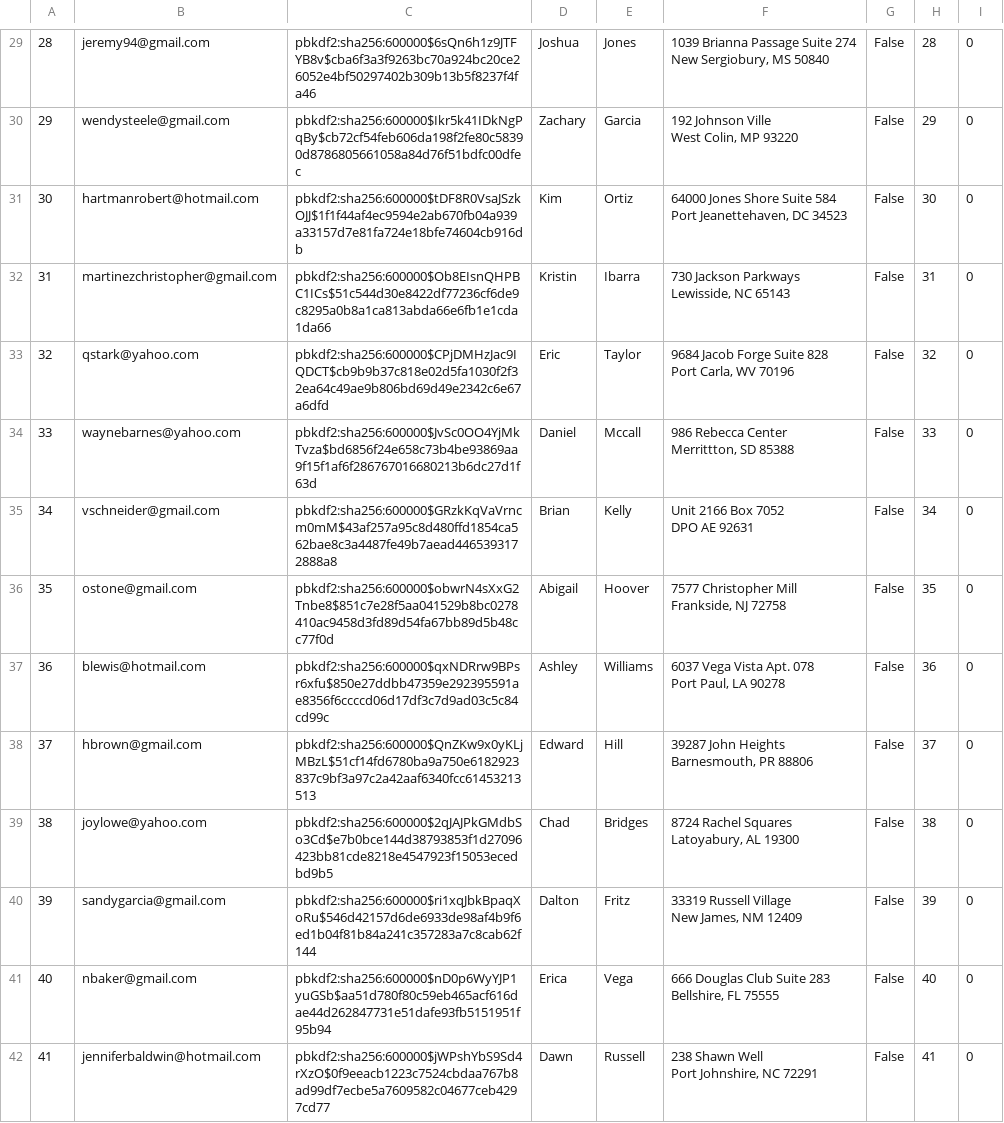
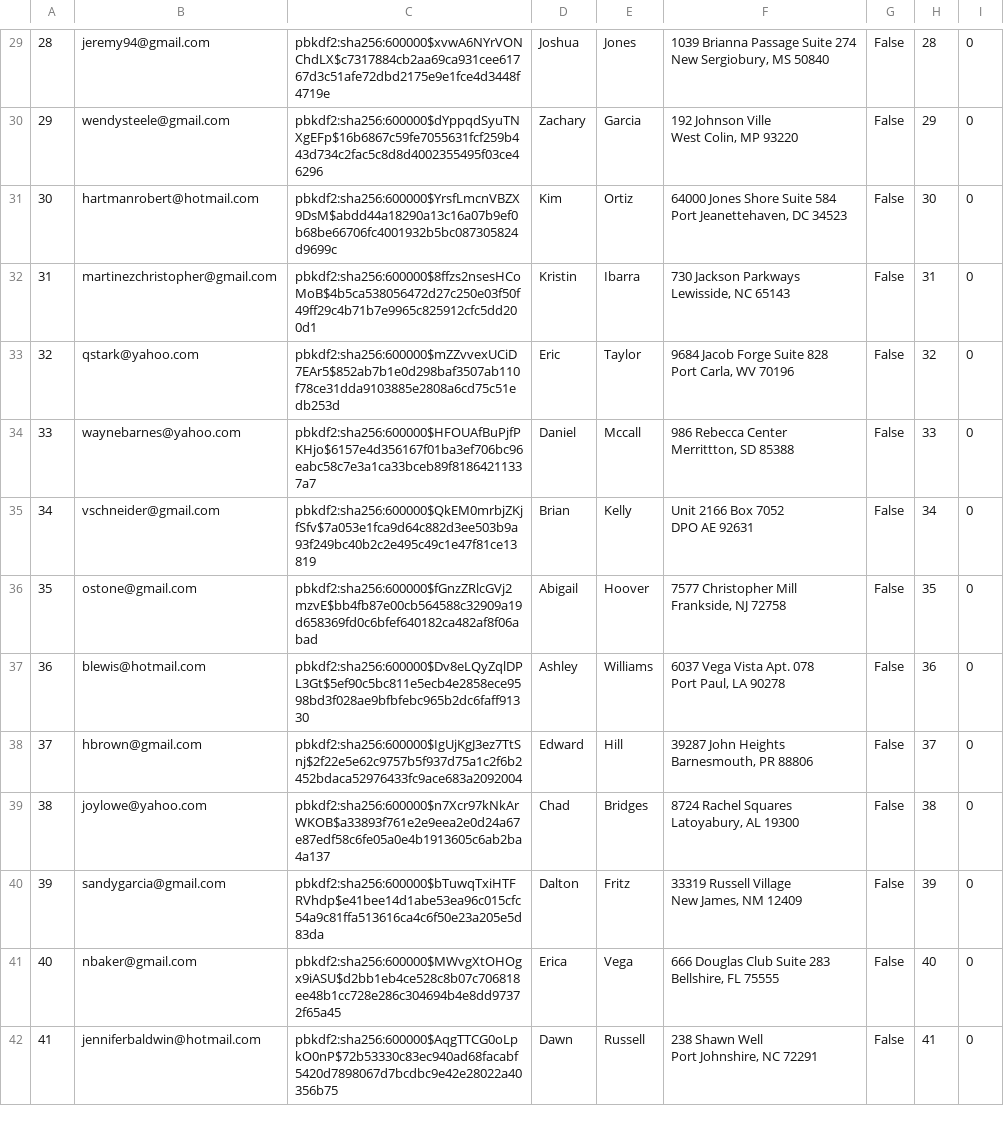
Before and after one commit to mijonathan314/Mini-Amazon, a CSV file: db/generated/Users.csv, drawn as a sheet; only a part is shown, gaps mark what is left out; the diff covers the shown part only; the diff names each change by its address in the sheet, - before the commit and + after, or states it on an @@ line.

```diff
--- a/db/generated/Users.csv
+++ b/db/generated/Users.csv
-C29: pbkdf2:sha256:600000$6sQn6h1z9JTFYB8v$cba6f3a3f9263bc70a924bc20ce26052e4bf50297402b309b13b5f8237f4fa46
+C29: pbkdf2:sha256:600000$xvwA6NYrVONChdLX$c7317884cb2aa69ca931cee61767d3c51afe72dbd2175e9e1fce4d3448f4719e
-C30: pbkdf2:sha256:600000$Ikr5k41IDkNgPqBy$cb72cf54feb606da198f2fe80c58390d8786805661058a84d76f51bdfc00dfec
+C30: pbkdf2:sha256:600000$dYppqdSyuTNXgEFp$16b6867c59fe7055631fcf259b443d734c2fac5c8d8d4002355495f03ce46296
-C31: pbkdf2:sha256:600000$tDF8R0VsaJSzkOJJ$1f1f44af4ec9594e2ab670fb04a939a33157d7e81fa724e18bfe74604cb916db
+C31: pbkdf2:sha256:600000$YrsfLmcnVBZX9DsM$abdd44a18290a13c16a07b9ef0b68be66706fc4001932b5bc087305824d9699c
-C32: pbkdf2:sha256:600000$Ob8EIsnQHPBC1ICs$51c544d30e8422df77236cf6de9c8295a0b8a1ca813abda66e6fb1e1cda1da66
+C32: pbkdf2:sha256:600000$8ffzs2nsesHCoMoB$4b5ca538056472d27c250e03f50f49ff29c4b71b7e9965c825912cfc5dd200d1
-C33: pbkdf2:sha256:600000$CPjDMHzJac9IQDCT$cb9b9b37c818e02d5fa1030f2f32ea64c49ae9b806bd69d49e2342c6e67a6dfd
+C33: pbkdf2:sha256:600000$mZZvvexUCiD7EAr5$852ab7b1e0d298baf3507ab110f78ce31dda9103885e2808a6cd75c51edb253d
-C34: pbkdf2:sha256:600000$JvSc0OO4YjMkTvza$bd6856f24e658c73b4be93869aa9f15f1af6f286767016680213b6dc27d1f63d
+C34: pbkdf2:sha256:600000$HFOUAfBuPjfPKHjo$6157e4d356167f01ba3ef706bc96eabc58c7e3a1ca33bceb89f81864211337a7
-C35: pbkdf2:sha256:600000$GRzkKqVaVrncm0mM$43af257a95c8d480ffd1854ca562bae8c3a4487fe49b7aead4465393172888a8
+C35: pbkdf2:sha256:600000$QkEM0mrbjZKjfSfv$7a053e1fca9d64c882d3ee503b9a93f249bc40b2c2e495c49c1e47f81ce13819
-C36: pbkdf2:sha256:600000$obwrN4sXxG2Tnbe8$851c7e28f5aa041529b8bc0278410ac9458d3fd89d54fa67bb89d5b48cc77f0d
+C36: pbkdf2:sha256:600000$fGnzZRlcGVj2mzvE$bb4fb87e00cb564588c32909a19d658369fd0c6bfef640182ca482af8f06abad
-C37: pbkdf2:sha256:600000$qxNDRrw9BPsr6xfu$850e27ddbb47359e292395591ae8356f6ccccd06d17df3c7d9ad03c5c84cd99c
+C37: pbkdf2:sha256:600000$Dv8eLQyZqlDPL3Gt$5ef90c5bc811e5ecb4e2858ece9598bd3f028ae9bfbfebc965b2dc6faff91330
-C38: pbkdf2:sha256:600000$QnZKw9x0yKLjMBzL$51cf14fd6780ba9a750e6182923837c9bf3a97c2a42aaf6340fcc61453213513
+C38: pbkdf2:sha256:600000$IgUjKgJ3ez7TtSnj$2f22e5e62c9757b5f937d75a1c2f6b2452bdaca52976433fc9ace683a2092004
-C39: pbkdf2:sha256:600000$2qJAJPkGMdbSo3Cd$e7b0bce144d38793853f1d27096423bb81cde8218e4547923f15053ecedbd9b5
+C39: pbkdf2:sha256:600000$n7Xcr97kNkArWKOB$a33893f761e2e9eea2e0d24a67e87edf58c6fe05a0e4b1913605c6ab2ba4a137
-C40: pbkdf2:sha256:600000$ri1xqJbkBpaqXoRu$546d42157d6de6933de98af4b9f6ed1b04f81b84a241c357283a7c8cab62f144
+C40: pbkdf2:sha256:600000$bTuwqTxiHTFRVhdp$e41bee14d1abe53ea96c015cfc54a9c81ffa513616ca4c6f50e23a205e5d83da
-C41: pbkdf2:sha256:600000$nD0p6WyYJP1yuGSb$aa51d780f80c59eb465acf616dae44d262847731e51dafe93fb5151951f95b94
+C41: pbkdf2:sha256:600000$MWvgXtOHOgx9iASU$d2bb1eb4ce528c8b07c706818ee48b1cc728e286c304694b4e8dd97372f65a45
-C42: pbkdf2:sha256:600000$jWPshYbS9Sd4rXzO$0f9eeacb1223c7524cbdaa767b8ad99df7ecbe5a7609582c04677ceb4297cd77
+C42: pbkdf2:sha256:600000$AqgTTCG0oLpkO0nP$72b53330c83ec940ad68facabf5420d7898067d7bcdbc9e42e28022a40356b75
```
Also changed, not shown: 86 edited cells elsewhere in this file, db/data/Purchases.csv, db/generated/Carts.csv, 8 other files.
